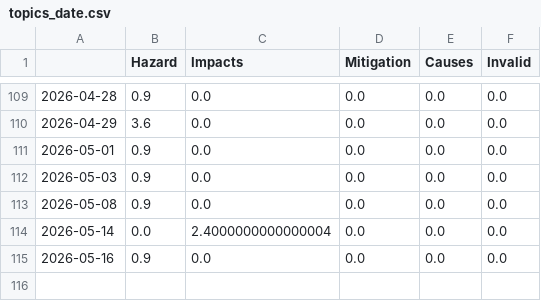
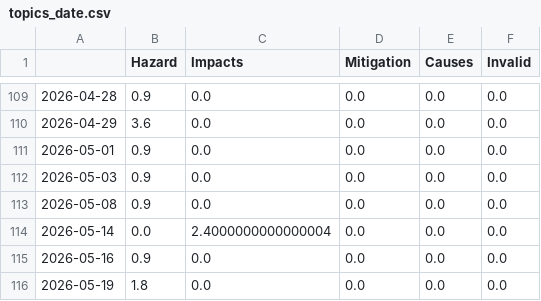
Before and after one commit to MarcoL95-News25/StormIsComing, a CSV file: csv/topics_date.csv, drawn as a sheet; only a part is shown, gaps mark what is left out.

```diff
--- a/csv/topics_date.csv
+++ b/csv/topics_date.csv
@@ -115 +115,2 @@
 2026-05-16,0.9,0.0,0.0,0.0,0.0
+2026-05-19,1.8,0.0,0.0,0.0,0.0
```
Also changed, not shown: 4 other files.
